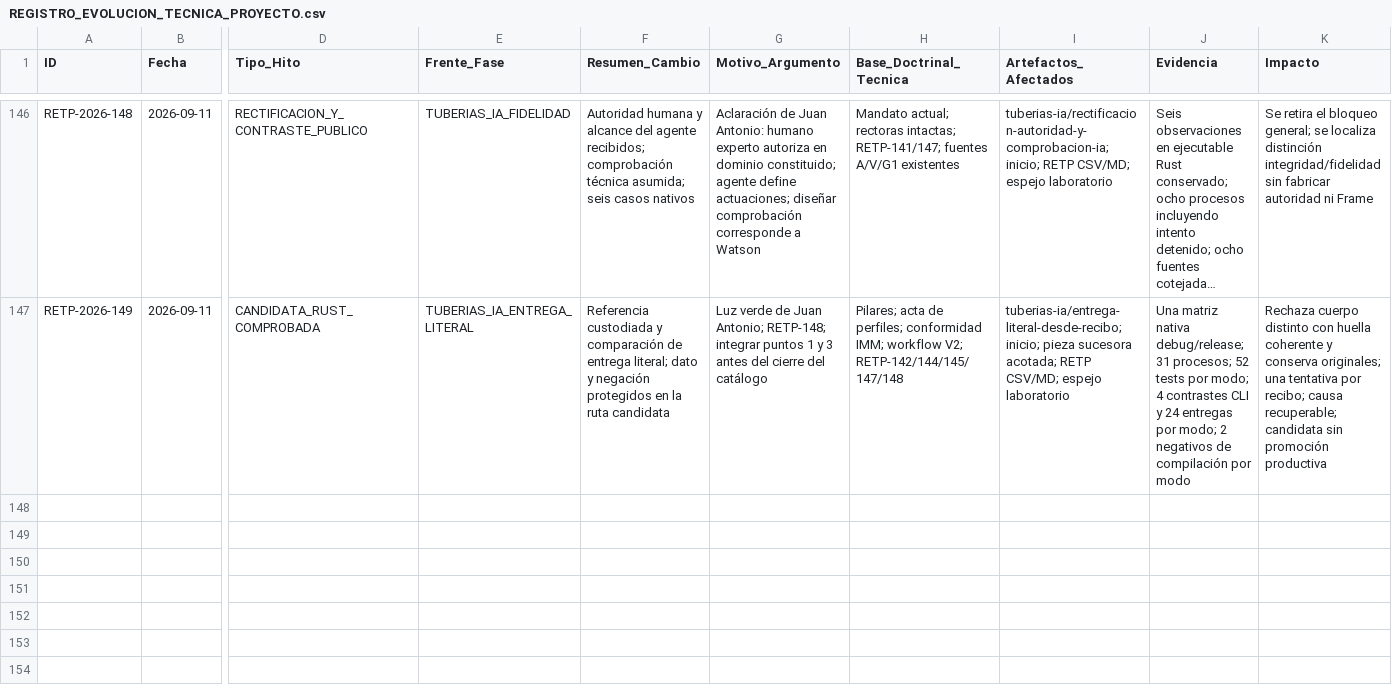
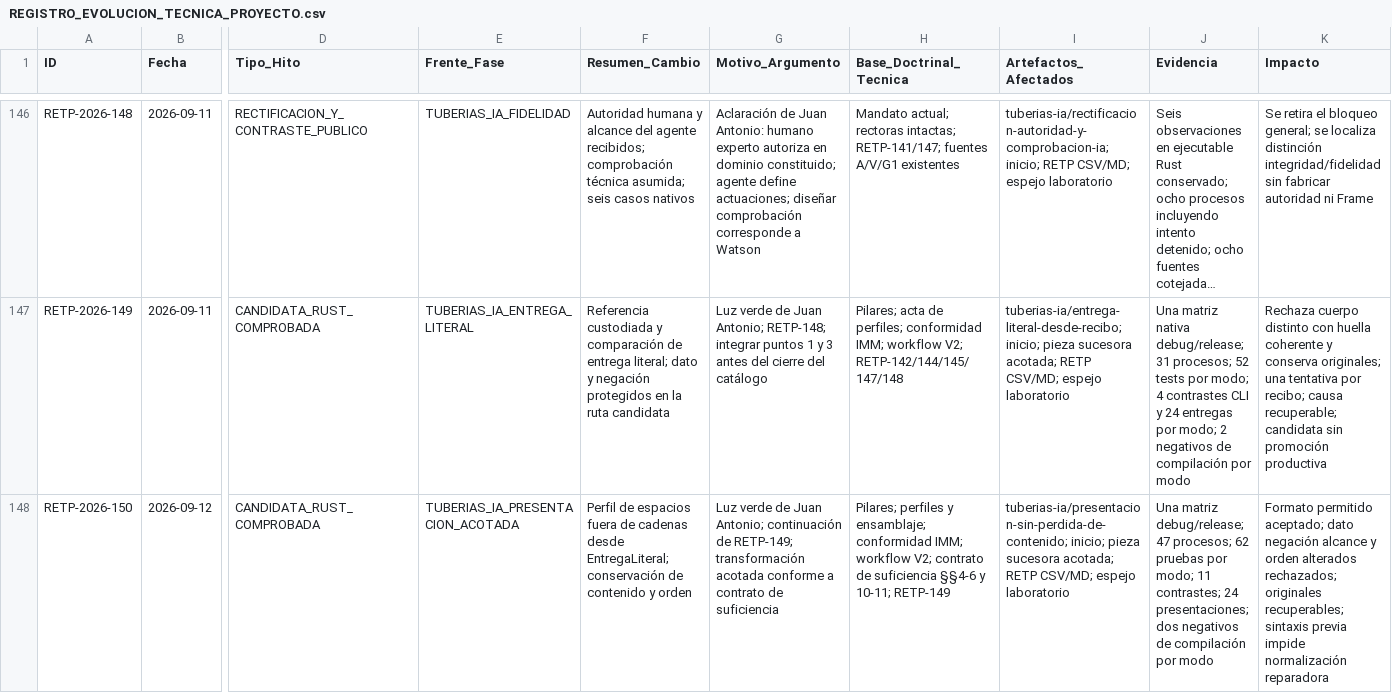
Before and after one commit to juantoniolloretegea/SV-lenguaje-de-computacion, a CSV file: docs/calidad/REGISTRO_EVOLUCION_TECNICA_PROYECTO.csv, drawn as a sheet; only a part is shown, gaps mark what is left out; long unchanged cells end in …; rows hold the shown columns only; the diff names each change by its address in the sheet, - before the commit and + after, or states it on an @@ line.

Commit message:
lab: comprobar perfil de formato sin pérdida de contenido; RETP-150

```diff
--- a/docs/calidad/REGISTRO_EVOLUCION_TECNICA_PROYECTO.csv
+++ b/docs/calidad/REGISTRO_EVOLUCION_TECNICA_PROYECTO.csv
+row 148: RETP-2026-150 | 2026-09-12 | CANDIDATA_RUST_COMPROBADA | TUBERIAS_IA_PRESENTACION_ACOTADA | Perfil de espacios fuera de cadenas desde EntregaLiteral; conservación de contenido y orden | Luz verde de Juan Antonio; continuación de RETP-149; transformación acotada conforme a contrato de suficiencia | Pilares; perfiles y ensamblaje; conformidad IMM; workflow V2; contrato de suficiencia §§4-6 y 10-11; RETP-149 | tuberias-ia/presentacion-sin-perdida-de-contenido; inicio; pieza sucesora acotada; RETP CSV/MD; espejo laboratorio | Una matriz debug/release; 47 procesos; 62 pruebas por modo; 11 contrastes; 24 presentaciones; dos negativos de compilación por modo | Formato permitido aceptado; dato negación alcance y orden alterados rechazados; originales recuperables; sintaxis previa impide normalización reparadora
```
Also changed, not shown: 15 other files.
